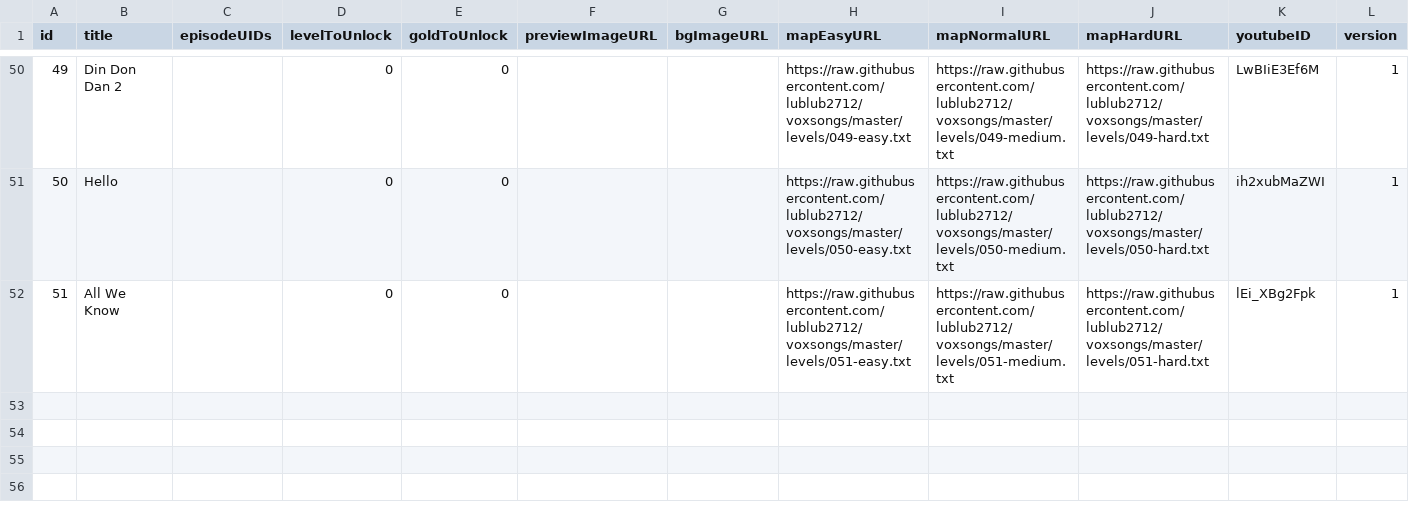
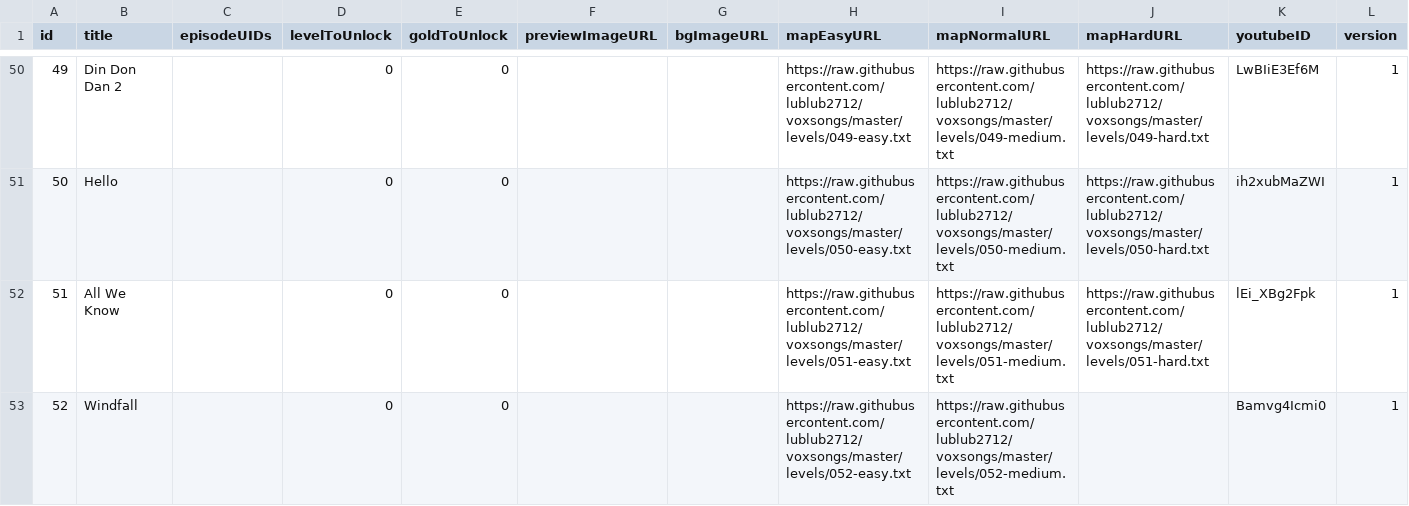
Before and after one commit to lublub2712/voxsongs, a CSV file: songlist.csv, drawn as a sheet; only a part is shown, gaps mark what is left out; rows hold the shown columns only; the diff names each change by its address in the sheet, - before the commit and + after, or states it on an @@ line.

Commit message:
Add files via upload

```diff
--- a/songlist.csv
+++ b/songlist.csv
+row 53: 52 | Windfall |  | 0 | 0 |  |  | https://raw.githubusercontent.com/lublub2712/voxsongs/master/levels/052-easy.txt | https://raw.githubusercontent.com/lublub2712/voxsongs/master/levels/052-medium.txt |  | Bamvg4Icmi0 | 1
```
